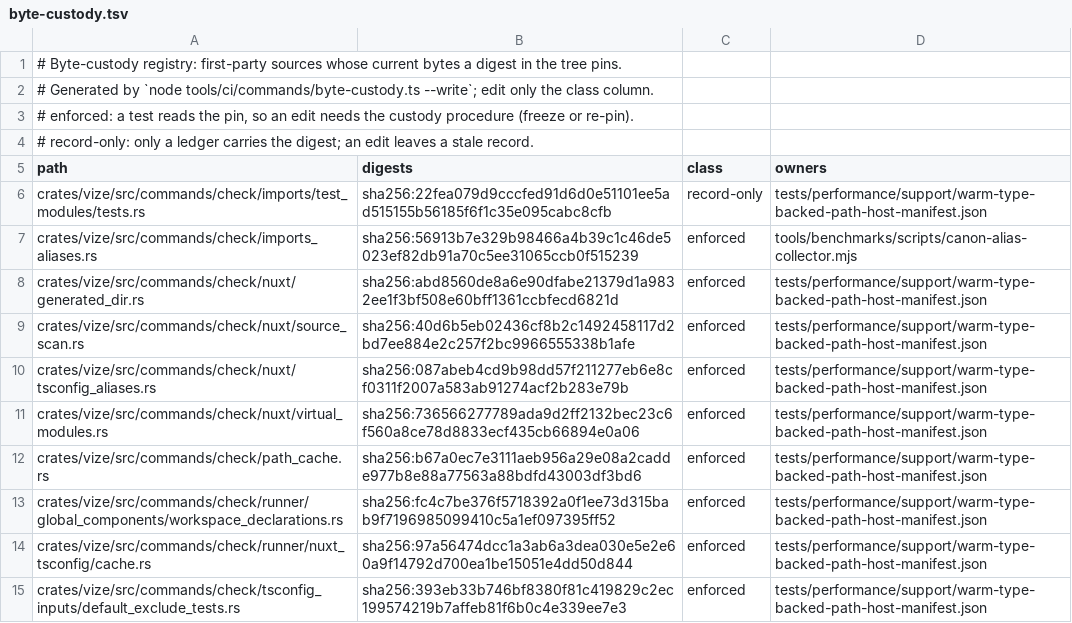
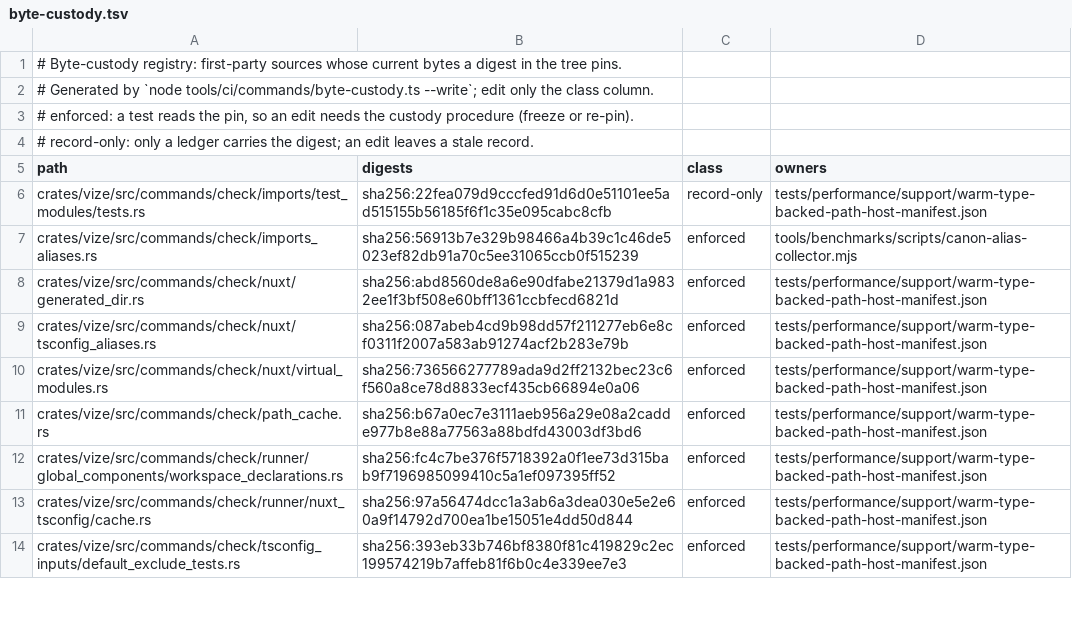
Before and after one commit to ubugeeei-prod/vize, a TSV file: tools/config/byte-custody.tsv, drawn as a sheet; only a part is shown.

```diff
--- a/tools/config/byte-custody.tsv
+++ b/tools/config/byte-custody.tsv
@@ -8,3 +8,2 @@ crates/vize/src/commands/check/imports_aliases.rs	sha256:56913b7e329b98466a4b39c
 crates/vize/src/commands/check/nuxt/generated_dir.rs	sha256:abd8560de8a6e90dfabe21379d1a9832ee1f3bf508e60bff1361ccbfecd6821d	enforced	tests/performance/support/warm-type-backed-path-host-manifest.json
-crates/vize/src/commands/check/nuxt/source_scan.rs	sha256:40d6b5eb02436cf8b2c1492458117d2bd7ee884e2c257f2bc9966555338b1afe	enforced	tests/performance/support/warm-type-backed-path-host-manifest.json
 crates/vize/src/commands/check/nuxt/tsconfig_aliases.rs	sha256:087abeb4cd9b98dd57f211277eb6e8cf0311f2007a583ab91274acf2b283e79b	enforced	tests/performance/support/warm-type-backed-path-host-manifest.json
```
